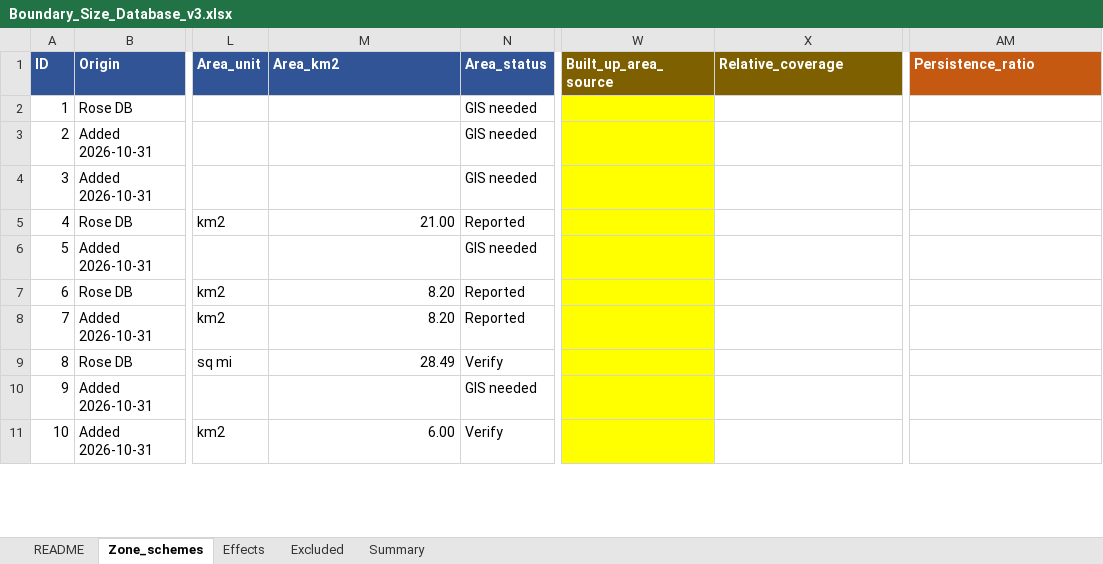
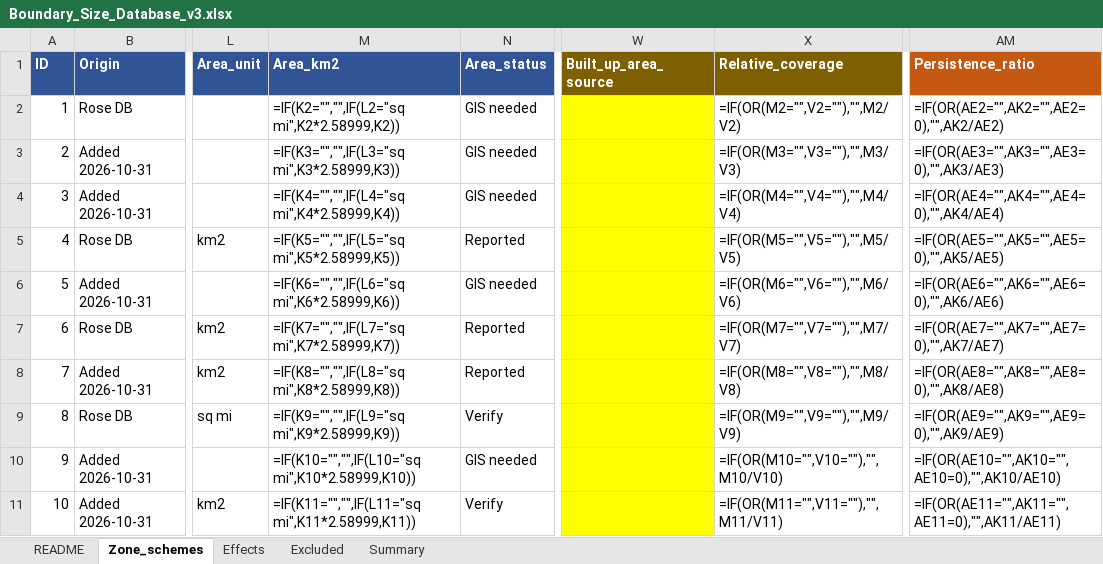
Before and after one commit to dataandcrowd/LEZ-Paper-for-Boundary-Effect, an Excel workbook: data/Boundary_Size_Database_v3.xlsx, sheet Zone_schemes, drawn as a sheet; only a part is shown, gaps mark what is left out; values as stored, in another font and other column widths than the file's, no borders; formulas without a stored value are shown as written; charts and pictures not drawn; the diff covers the shown part only; the diff names each change by its address in the sheet, - before the commit and + after, or states it on an @@ line.

```diff
--- a/data/Boundary_Size_Database_v3.xlsx (sheet Zone_schemes)
+++ b/data/Boundary_Size_Database_v3.xlsx (sheet Zone_schemes)
-M2 (Area_km2): (empty)
+M2 (Area_km2): =IF(K2="","",IF(L2="sq mi",K2*2.58999,K2))
-X2 (Relative_coverage): (empty)
+X2 (Relative_coverage): =IF(OR(M2="",V2=""),"",M2/V2)
-AM2 (Persistence_ratio): (empty)
+AM2 (Persistence_ratio): =IF(OR(AE2="",AK2="",AE2=0),"",AK2/AE2)
-M3 (Area_km2): (empty)
+M3 (Area_km2): =IF(K3="","",IF(L3="sq mi",K3*2.58999,K3))
-X3 (Relative_coverage): (empty)
+X3 (Relative_coverage): =IF(OR(M3="",V3=""),"",M3/V3)
-AM3 (Persistence_ratio): (empty)
+AM3 (Persistence_ratio): =IF(OR(AE3="",AK3="",AE3=0),"",AK3/AE3)
-M4 (Area_km2): (empty)
+M4 (Area_km2): =IF(K4="","",IF(L4="sq mi",K4*2.58999,K4))
-X4 (Relative_coverage): (empty)
+X4 (Relative_coverage): =IF(OR(M4="",V4=""),"",M4/V4)
-AM4 (Persistence_ratio): (empty)
+AM4 (Persistence_ratio): =IF(OR(AE4="",AK4="",AE4=0),"",AK4/AE4)
-M5 (Area_km2): 21.00
+M5 (Area_km2): =IF(K5="","",IF(L5="sq mi",K5*2.58999,K5))
-X5 (Relative_coverage): (empty)
+X5 (Relative_coverage): =IF(OR(M5="",V5=""),"",M5/V5)
-AM5 (Persistence_ratio): (empty)
+AM5 (Persistence_ratio): =IF(OR(AE5="",AK5="",AE5=0),"",AK5/AE5)
-M6 (Area_km2): (empty)
+M6 (Area_km2): =IF(K6="","",IF(L6="sq mi",K6*2.58999,K6))
-X6 (Relative_coverage): (empty)
+X6 (Relative_coverage): =IF(OR(M6="",V6=""),"",M6/V6)
-AM6 (Persistence_ratio): (empty)
+AM6 (Persistence_ratio): =IF(OR(AE6="",AK6="",AE6=0),"",AK6/AE6)
-M7 (Area_km2): 8.20
+M7 (Area_km2): =IF(K7="","",IF(L7="sq mi",K7*2.58999,K7))
-X7 (Relative_coverage): (empty)
+X7 (Relative_coverage): =IF(OR(M7="",V7=""),"",M7/V7)
-AM7 (Persistence_ratio): (empty)
+AM7 (Persistence_ratio): =IF(OR(AE7="",AK7="",AE7=0),"",AK7/AE7)
-M8 (Area_km2): 8.20
+M8 (Area_km2): =IF(K8="","",IF(L8="sq mi",K8*2.58999,K8))
-X8 (Relative_coverage): (empty)
+X8 (Relative_coverage): =IF(OR(M8="",V8=""),"",M8/V8)
-AM8 (Persistence_ratio): (empty)
+AM8 (Persistence_ratio): =IF(OR(AE8="",AK8="",AE8=0),"",AK8/AE8)
-M9 (Area_km2): 28.49
+M9 (Area_km2): =IF(K9="","",IF(L9="sq mi",K9*2.58999,K9))
-X9 (Relative_coverage): (empty)
+X9 (Relative_coverage): =IF(OR(M9="",V9=""),"",M9/V9)
-AM9 (Persistence_ratio): (empty)
+AM9 (Persistence_ratio): =IF(OR(AE9="",AK9="",AE9=0),"",AK9/AE9)
-M10 (Area_km2): (empty)
+M10 (Area_km2): =IF(K10="","",IF(L10="sq mi",K10*2.58999,K10))
-X10 (Relative_coverage): (empty)
+X10 (Relative_coverage): =IF(OR(M10="",V10=""),"",M10/V10)
-AM10 (Persistence_ratio): (empty)
+AM10 (Persistence_ratio): =IF(OR(AE10="",AK10="",AE10=0),"",AK10/AE10)
-M11 (Area_km2): 6.00
+M11 (Area_km2): =IF(K11="","",IF(L11="sq mi",K11*2.58999,K11))
-X11 (Relative_coverage): (empty)
+X11 (Relative_coverage): =IF(OR(M11="",V11=""),"",M11/V11)
-AM11 (Persistence_ratio): (empty)
+AM11 (Persistence_ratio): =IF(OR(AE11="",AK11="",AE11=0),"",AK11/AE11)
```
Also changed, not shown: 120 edited cells elsewhere in this sheet, sheet Summary, sheet Effects, sheet Excluded, sheet README, charts or pictures, 29 other files.
